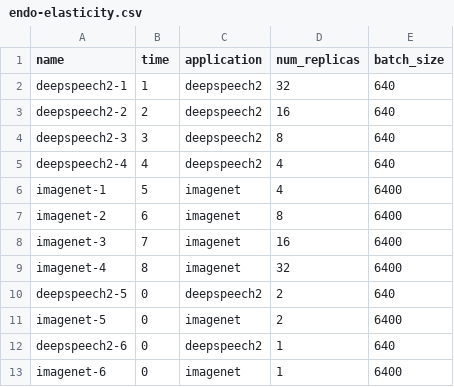
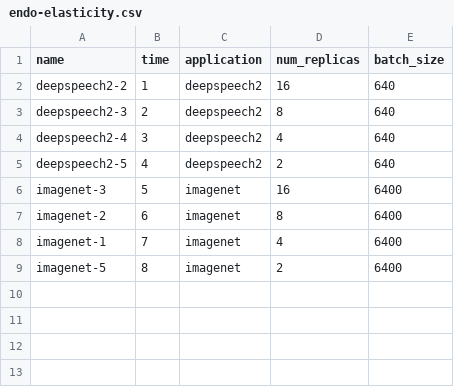
Before and after one commit to sysdomlab/Ares, a CSV file: testbed/workload/endo-elasticity.csv, drawn as a sheet.

```diff
--- a/testbed/workload/endo-elasticity.csv
+++ b/testbed/workload/endo-elasticity.csv
@@ -1,13 +1,9 @@
 name,time,application,num_replicas,batch_size
-deepspeech2-1,1,deepspeech2,32,640
-deepspeech2-2,2,deepspeech2,16,640
-deepspeech2-3,3,deepspeech2,8,640
-deepspeech2-4,4,deepspeech2,4,640
-imagenet-1,5,imagenet,4,6400
+deepspeech2-2,1,deepspeech2,16,640
+deepspeech2-3,2,deepspeech2,8,640
+deepspeech2-4,3,deepspeech2,4,640
+deepspeech2-5,4,deepspeech2,2,640
+imagenet-3,5,imagenet,16,6400
 imagenet-2,6,imagenet,8,6400
-imagenet-3,7,imagenet,16,6400
-imagenet-4,8,imagenet,32,6400
-deepspeech2-5,0,deepspeech2,2,640
-imagenet-5,0,imagenet,2,6400
-deepspeech2-6,0,deepspeech2,1,640
-imagenet-6,0,imagenet,1,6400
+imagenet-1,7,imagenet,4,6400
+imagenet-5,8,imagenet,2,6400
```
Also changed, not shown: testbed/workload/exo-elasticity.csv, 6 other files.
